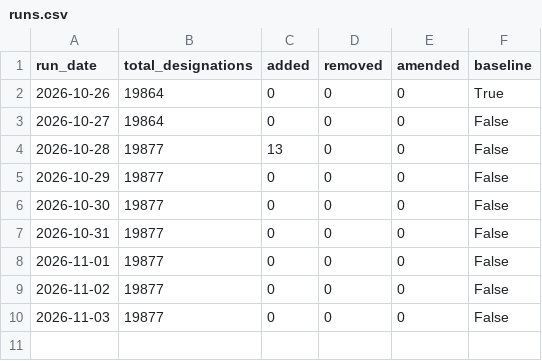
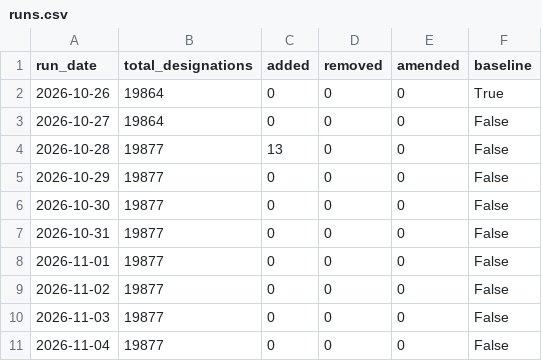
Before and after one commit to Srikanth-nallabilli/uk-sanctions-tracker, a CSV file: data/ofac/runs.csv, drawn as a sheet; the diff names each change by its address in the sheet, - before the commit and + after, or states it on an @@ line.

```diff
--- a/data/ofac/runs.csv
+++ b/data/ofac/runs.csv
+row 11: 2026-11-04 | 19877 | 0 | 0 | 0 | False
```
Also changed, not shown: data/eu/runs.csv, data/uk/runs.csv, 5 other files.
